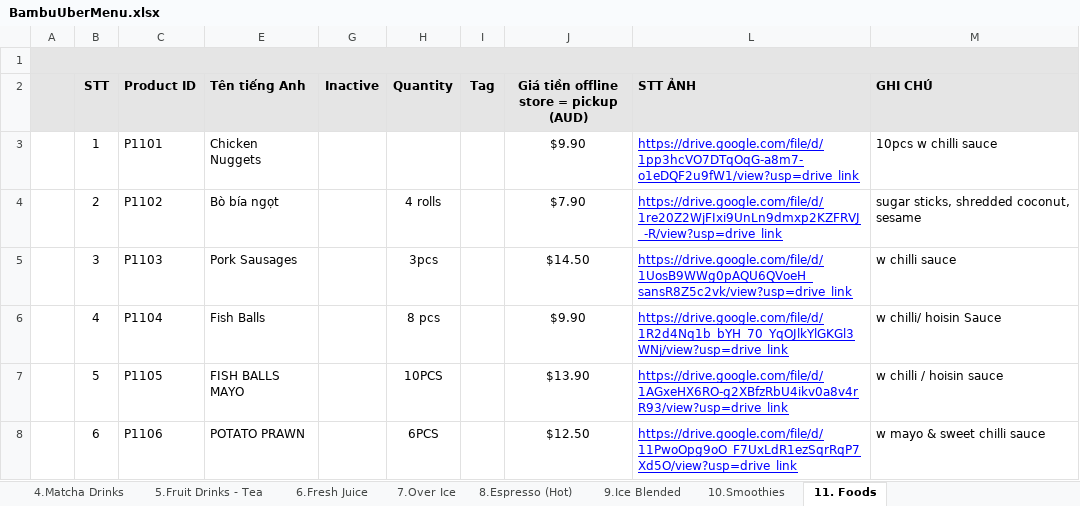
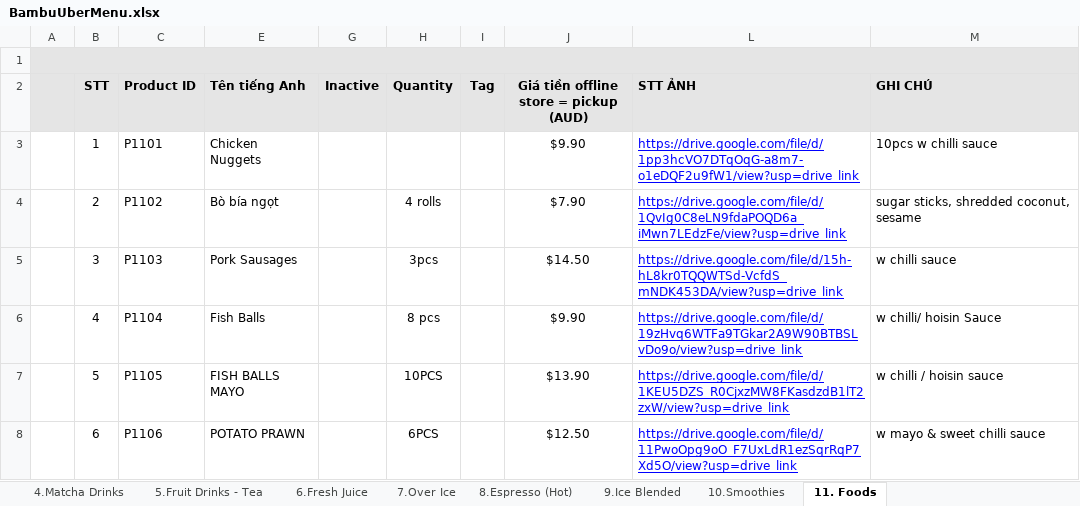
Before and after one commit to techstar0608-git/bamboo-bites-cafe, an Excel workbook: BambuUberMenu.xlsx, sheet 11. Foods, drawn as a sheet; only a part is shown; values as stored, in another font and other column widths than the file's, no borders; charts and pictures not drawn; the diff covers the shown part only; the diff names each change by its address in the sheet, - before the commit and + after, or states it on an @@ line.

```diff
--- a/BambuUberMenu.xlsx (sheet 11. Foods)
+++ b/BambuUberMenu.xlsx (sheet 11. Foods)
-L4 (STT ẢNH): https://drive.google.com/file/d/1re20Z2WjFIxi9UnLn9dmxp2KZFRVJ_-R/view?usp=drive_link
+L4 (STT ẢNH): https://drive.google.com/file/d/1QvIg0C8eLN9fdaPOQD6a_iMwn7LEdzFe/view?usp=drive_link
-L5 (STT ẢNH): https://drive.google.com/file/d/1UosB9WWg0pAQU6QVoeH_sansR8Z5c2vk/view?usp=drive_link
+L5 (STT ẢNH): https://drive.google.com/file/d/15h-hL8kr0TQQWTSd-VcfdS_mNDK453DA/view?usp=drive_link
-L6 (STT ẢNH): https://drive.google.com/file/d/1R2d4Nq1b_bYH_70_YqOJlkYlGKGl3WNj/view?usp=drive_link
+L6 (STT ẢNH): https://drive.google.com/file/d/19zHvq6WTFa9TGkar2A9W90BTBSLvDo9o/view?usp=drive_link
-L7 (STT ẢNH): https://drive.google.com/file/d/1AGxeHX6RO-g2XBfzRbU4ikv0a8v4rR93/view?usp=drive_link
+L7 (STT ẢNH): https://drive.google.com/file/d/1KEU5DZS_R0CjxzMW8FKasdzdB1lT2zxW/view?usp=drive_link
```
Also changed, not shown: 5 edited cells elsewhere in this sheet, sheet uber-menu-prod, sheet 12. Breakfast - Cabra store onl, sheet 8.Espresso (Hot), sheet 1.Bambu Special Menu, 3 other files.
